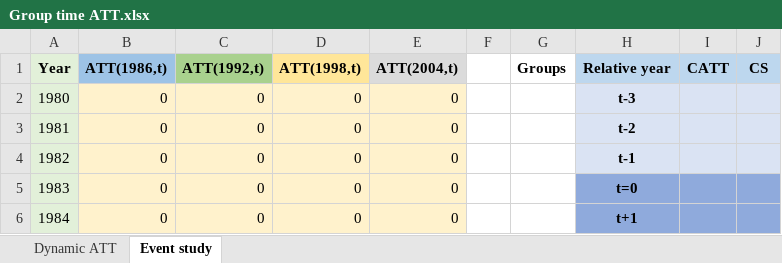
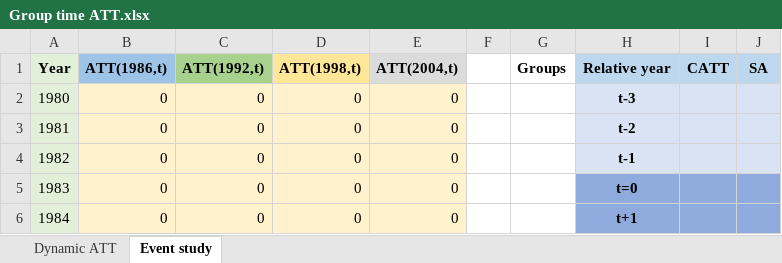
Before and after one commit to Mixtape-Sessions/Difference-in-Differences, an Excel workbook: Code/Exercises/Group time ATT.xlsx, sheet Event study, drawn as a sheet; only a part is shown; values as stored, in another font and other column widths than the file's, no borders; the diff names each change by its address in the sheet, - before the commit and + after, or states it on an @@ line.

Commit message:
slides and exercises

```diff
--- a/Code/Exercises/Group time ATT.xlsx (sheet Event study)
+++ b/Code/Exercises/Group time ATT.xlsx (sheet Event study)
-J1: CS
+J1: SA
```
Also changed, not shown: 7 other files.
